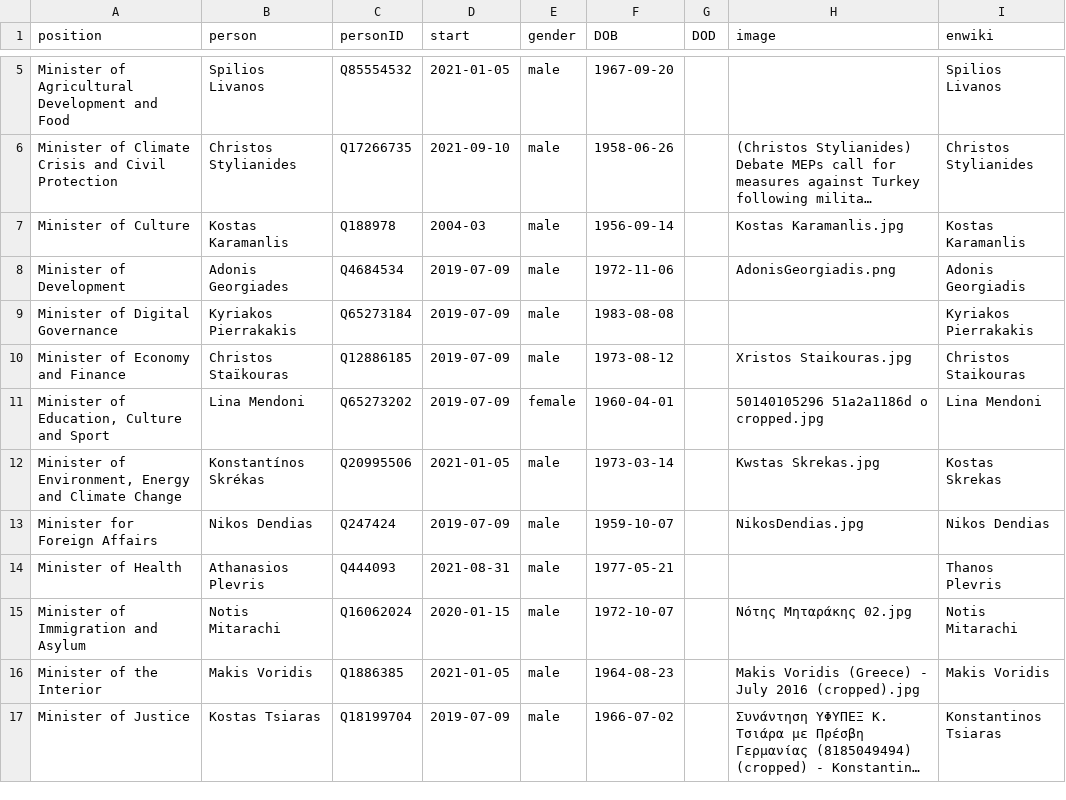
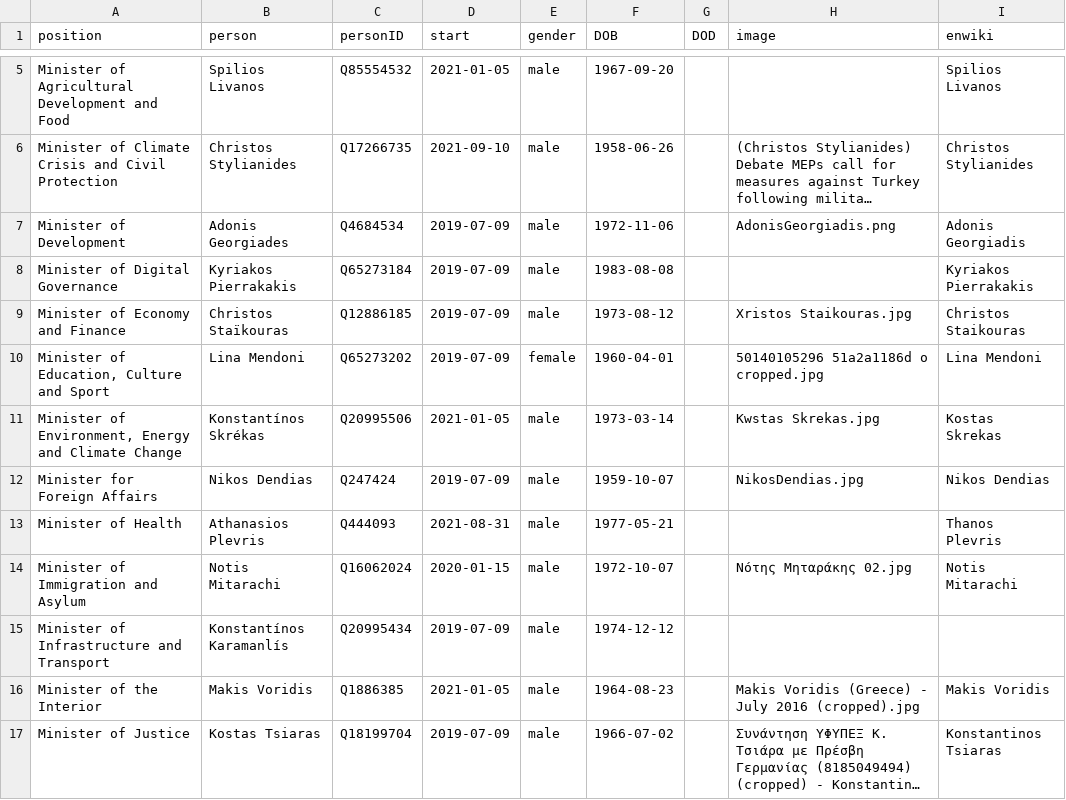
Before and after one commit to every-politician-scrapers/greece-cabinet, a CSV file: html/current.csv, drawn as a sheet; only a part is shown, gaps mark what is left out; long unchanged cells end in …; removed rows and columns are numbered as before the commit, all else as after; the diff names each change by its address in the sheet, - before the commit and + after, or states it on an @@ line.

```diff
--- a/html/current.csv
+++ b/html/current.csv
-row 7: Minister of Culture | Kostas Karamanlis | Q188978 | 2004-03 | male | 1956-09-14 |  | Kostas Karamanlis.jpg | Kostas Karamanlis
+row 15: Minister of Infrastructure and Transport | Konstantínos Karamanlís | Q20995434 | 2019-07-09 | male | 1974-12-12
```
Also changed, not shown: html/holders21.csv, html/legislators.csv, 2 other files.
